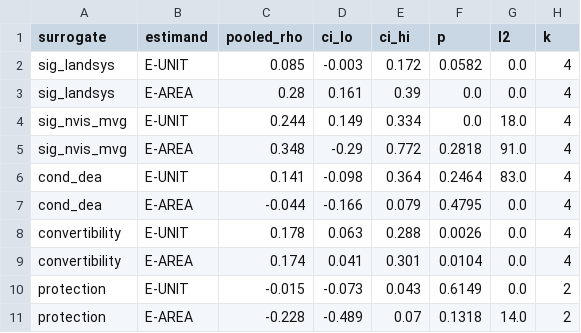
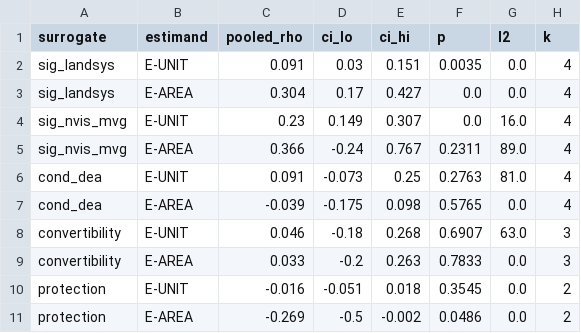
Before and after one commit to harshrastogii/biodiversity-surrogate-validation, a CSV file: analysis_p3/hardened_meta.csv, drawn as a sheet.

```diff
--- a/analysis_p3/hardened_meta.csv
+++ b/analysis_p3/hardened_meta.csv
@@ -1,11 +1,11 @@
 surrogate,estimand,pooled_rho,ci_lo,ci_hi,p,I2,k
-sig_landsys,E-UNIT,0.085,-0.003,0.172,0.0582,0.0,4
-sig_landsys,E-AREA,0.28,0.161,0.39,0.0,0.0,4
-sig_nvis_mvg,E-UNIT,0.244,0.149,0.334,0.0,18.0,4
-sig_nvis_mvg,E-AREA,0.348,-0.29,0.772,0.2818,91.0,4
-cond_dea,E-UNIT,0.141,-0.098,0.364,0.2464,83.0,4
-cond_dea,E-AREA,-0.044,-0.166,0.079,0.4795,0.0,4
-convertibility,E-UNIT,0.178,0.063,0.288,0.0026,0.0,4
-convertibility,E-AREA,0.174,0.041,0.301,0.0104,0.0,4
-protection,E-UNIT,-0.015,-0.073,0.043,0.6149,0.0,2
-protection,E-AREA,-0.228,-0.489,0.07,0.1318,14.0,2
+sig_landsys,E-UNIT,0.091,0.03,0.151,0.0035,0.0,4
+sig_landsys,E-AREA,0.304,0.17,0.427,0.0,0.0,4
+sig_nvis_mvg,E-UNIT,0.23,0.149,0.307,0.0,16.0,4
+sig_nvis_mvg,E-AREA,0.366,-0.24,0.767,0.2311,89.0,4
+cond_dea,E-UNIT,0.091,-0.073,0.25,0.2763,81.0,4
+cond_dea,E-AREA,-0.039,-0.175,0.098,0.5765,0.0,4
+convertibility,E-UNIT,0.046,-0.18,0.268,0.6907,63.0,3
+convertibility,E-AREA,0.033,-0.2,0.263,0.7833,0.0,3
+protection,E-UNIT,-0.016,-0.051,0.018,0.3545,0.0,2
+protection,E-AREA,-0.269,-0.5,-0.002,0.0486,0.0,2
```
Also changed, not shown: analysis_p3/joint_results.csv, analysis_p3/meta.csv, 57 other files.
